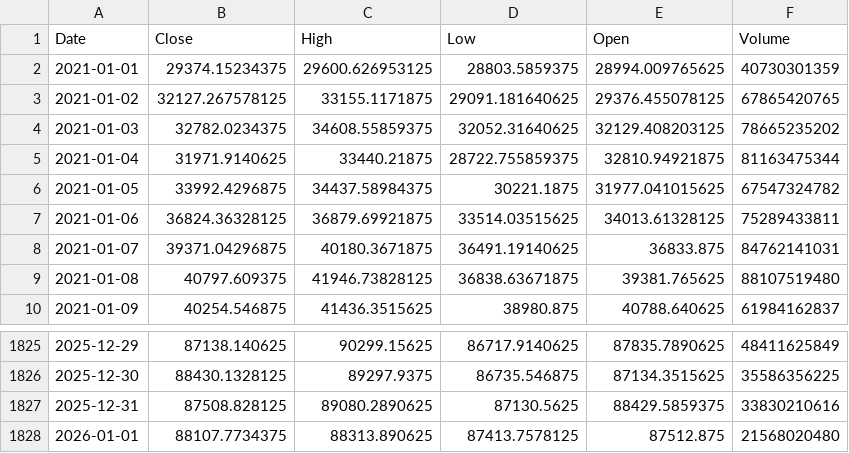
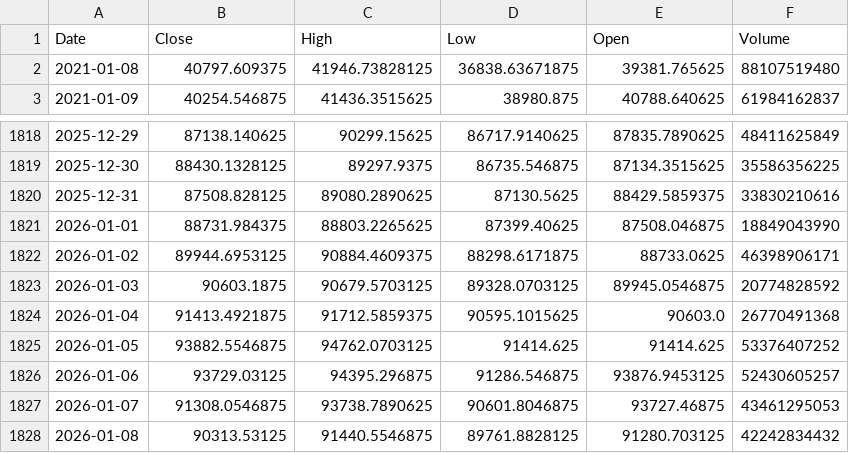
Before and after one commit to Arlopol/KriptoProje, a CSV file: data/raw/BTC-USD_5y_1d.csv, drawn as a sheet; only a part is shown, gaps mark what is left out.

Commit message:
Update reports and data

```diff
--- a/data/raw/BTC-USD_5y_1d.csv
+++ b/data/raw/BTC-USD_5y_1d.csv
@@ -1,9 +1,2 @@
 Date,Close,High,Low,Open,Volume
-2021-01-01,29374.15234375,29600.626953125,28803.5859375,28994.009765625,40730301359
-2021-01-02,32127.267578125,33155.1171875,29091.181640625,29376.455078125,67865420765
-2021-01-03,32782.0234375,34608.55859375,32052.31640625,32129.408203125,78665235202
-2021-01-04,31971.9140625,33440.21875,28722.755859375,32810.94921875,81163475344
-2021-01-05,33992.4296875,34437.58984375,30221.1875,31977.041015625,67547324782
-2021-01-06,36824.36328125,36879.69921875,33514.03515625,34013.61328125,75289433811
-2021-01-07,39371.04296875,40180.3671875,36491.19140625,36833.875,84762141031
 2021-01-08,40797.609375,41946.73828125,36838.63671875,39381.765625,88107519480
@@ -1827,2 +1820,9 @@ Date,Close,High,Low,Open,Volume
 2025-12-31,87508.828125,89080.2890625,87130.5625,88429.5859375,33830210616
-2026-01-01,88107.7734375,88313.890625,87413.7578125,87512.875,21568020480
+2026-01-01,88731.984375,88803.2265625,87399.40625,87508.046875,18849043990
+2026-01-02,89944.6953125,90884.4609375,88298.6171875,88733.0625,46398906171
+2026-01-03,90603.1875,90679.5703125,89328.0703125,89945.0546875,20774828592
+2026-01-04,91413.4921875,91712.5859375,90595.1015625,90603.0,26770491368
+2026-01-05,93882.5546875,94762.0703125,91414.625,91414.625,53376407252
+2026-01-06,93729.03125,94395.296875,91286.546875,93876.9453125,52430605257
+2026-01-07,91308.0546875,93738.7890625,90601.8046875,93727.46875,43461295053
+2026-01-08,90313.53125,91440.5546875,89761.8828125,91280.703125,42242834432
```
Also changed, not shown: data/raw/SOL-USD_5y_1d.csv, 3 other files.
